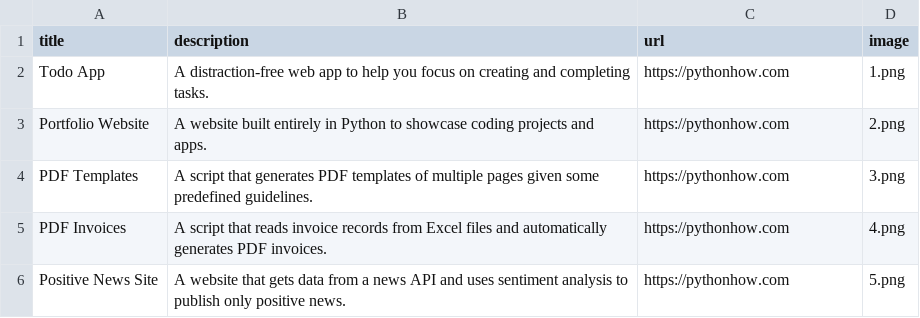
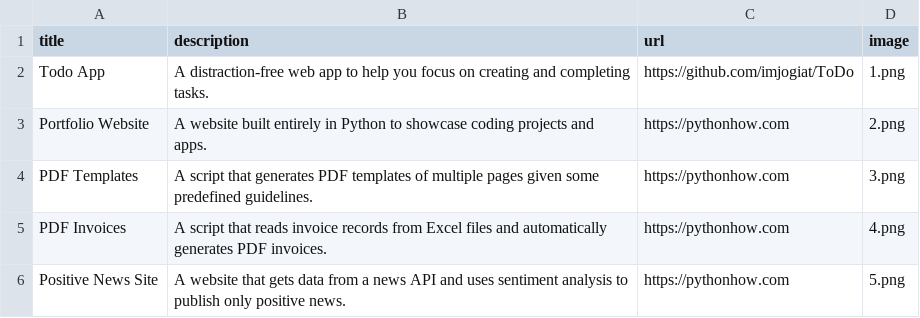
Before and after one commit to imjogiat/ShowcaseWeb, a CSV file: data.csv, drawn as a sheet; only a part is shown.

Commit message:
Finished up. Added pictures and links to project list in website

```diff
--- a/data.csv
+++ b/data.csv
@@ -1,3 +1,3 @@
 title;description;url;image
-Todo App;A distraction-free web app to help you focus on creating and completing tasks.;https://pythonhow.com;1.png
+Todo App;A distraction-free web app to help you focus on creating and completing tasks.;https://github.com/imjogiat/ToDo;1.png
 Portfolio Website;A website built entirely in Python to showcase coding projects and apps.;https://pythonhow.com;2.png
```
Also changed, not shown: 1 other file.
